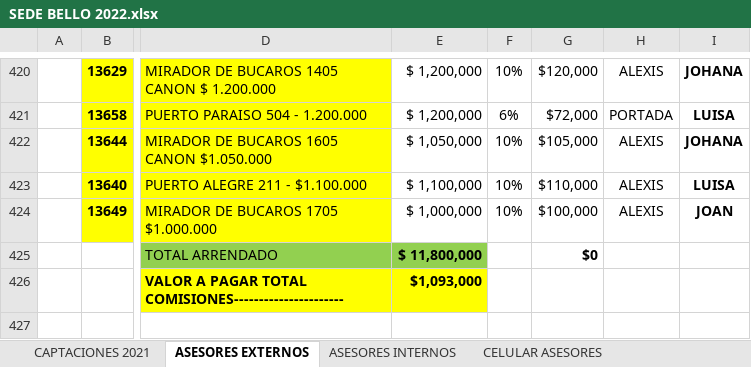
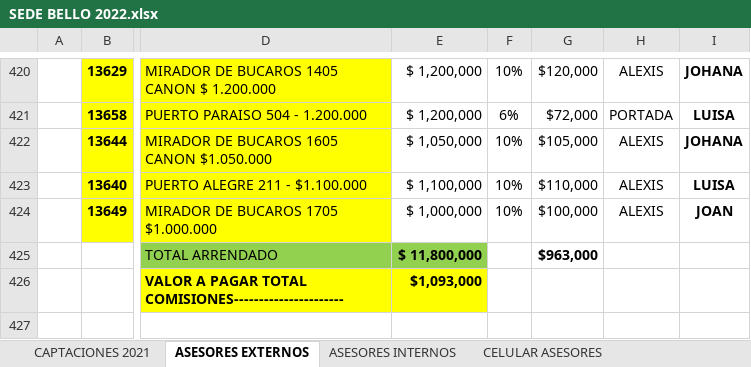
Before and after one commit to EstefaniaEcheverry/Inmuebles, an Excel workbook: Global Arriendos/SEDE BELLO 2022.xlsx, sheet ASESORES EXTERNOS, drawn as a sheet; only a part is shown, gaps mark what is left out; values as stored, in another font and other column widths than the file's, no borders; the diff names each change by its address in the sheet, - before the commit and + after, or states it on an @@ line.

```diff
--- a/Global Arriendos/SEDE BELLO 2022.xlsx (sheet ASESORES EXTERNOS)
+++ b/Global Arriendos/SEDE BELLO 2022.xlsx (sheet ASESORES EXTERNOS)
-G425: $0
+G425: $963,000
```
Also changed, not shown: sheet CAPTACIONES 2021, Global Arriendos/informe Global ARRIENDOS_cor.xlsx, data/Localizaciones.corr.xlsx, 11 other files.
